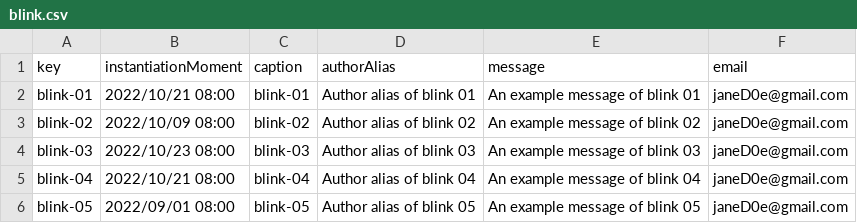
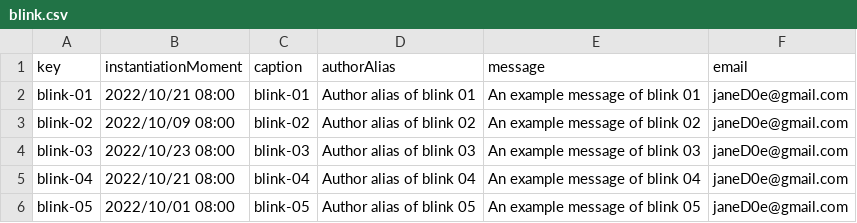
Before and after one commit to ezepersos/Acme-Courses-22.8, a CSV file: src/main/webapp/WEB-INF/resources/sample-data/blink.csv, drawn as a sheet.

```diff
--- a/src/main/webapp/WEB-INF/resources/sample-data/blink.csv
+++ b/src/main/webapp/WEB-INF/resources/sample-data/blink.csv
@@ -5,2 +5,2 @@ blink-03,2022/10/23 08:00,blink-03,Author alias of blink 03,An example message o
 blink-04,2022/10/21 08:00,blink-04,Author alias of blink 04,An example message of blink 04,janeD0e@gmail.com
-blink-05,2022/09/01 08:00,blink-05,Author alias of blink 05,An example message of blink 05,janeD0e@gmail.com
+blink-05,2022/10/01 08:00,blink-05,Author alias of blink 05,An example message of blink 05,janeD0e@gmail.com
```
Also changed, not shown: src/main/webapp/WEB-INF/resources/sample-data/helpRequest.csv, src/main/webapp/WEB-INF/resources/sample-data/post.csv, 8 other files.
